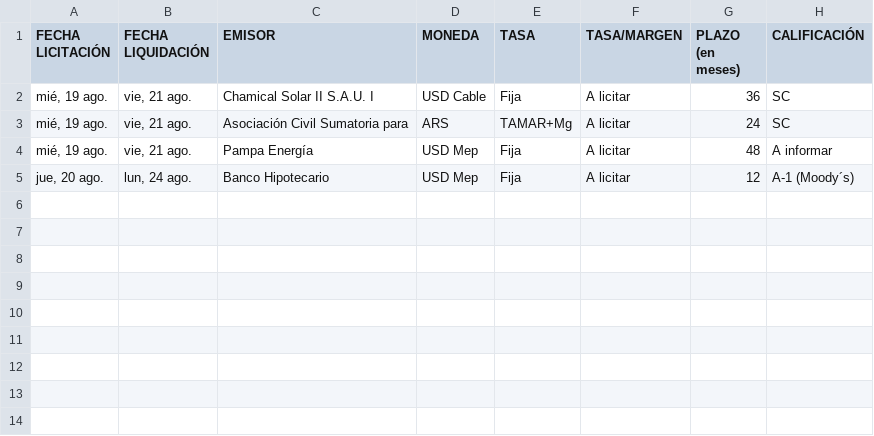
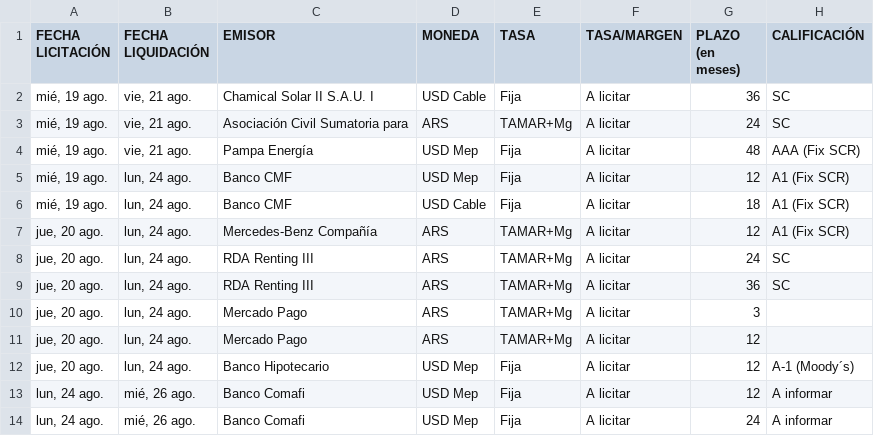
Before and after one commit to ramiellero/Caidas-de-deudas, a CSV file: StoneX/difusion.csv, drawn as a sheet.

```diff
--- a/StoneX/difusion.csv
+++ b/StoneX/difusion.csv
@@ -3,3 +3,12 @@ mié, 19 ago.;vie, 21 ago.;Chamical Solar II S.A.U. I;USD Cable;Fija;A licitar;3
 mié, 19 ago.;vie, 21 ago.;Asociación Civil Sumatoria para;ARS;TAMAR+Mg;A licitar;24;SC
-mié, 19 ago.;vie, 21 ago.;Pampa Energía;USD Mep;Fija;A licitar;48;A informar
+mié, 19 ago.;vie, 21 ago.;Pampa Energía;USD Mep;Fija;A licitar;48;AAA (Fix SCR)
+mié, 19 ago.;lun, 24 ago.;Banco CMF;USD Mep;Fija;A licitar;12;A1 (Fix SCR)
+mié, 19 ago.;lun, 24 ago.;Banco CMF;USD Cable;Fija;A licitar;18;A1 (Fix SCR)
+jue, 20 ago.;lun, 24 ago.;Mercedes-Benz Compañía;ARS;TAMAR+Mg;A licitar;12;A1 (Fix SCR)
+jue, 20 ago.;lun, 24 ago.;RDA Renting III;ARS;TAMAR+Mg;A licitar;24;SC
+jue, 20 ago.;lun, 24 ago.;RDA Renting III;ARS;TAMAR+Mg;A licitar;36;SC
+jue, 20 ago.;lun, 24 ago.;Mercado Pago;ARS;TAMAR+Mg;A licitar;3;
+jue, 20 ago.;lun, 24 ago.;Mercado Pago;ARS;TAMAR+Mg;A licitar;12;
 jue, 20 ago.;lun, 24 ago.;Banco Hipotecario;USD Mep;Fija;A licitar;12;A-1 (Moody´s)
+lun, 24 ago.;mié, 26 ago.;Banco Comafi;USD Mep;Fija;A licitar;12;A informar
+lun, 24 ago.;mié, 26 ago.;Banco Comafi;USD Mep;Fija;A licitar;24;A informar
```
Also changed, not shown: Deals/emisiones_on_bajo_impacto.csv, StoneX/deals_bajo_impacto.csv, 2 other files.
